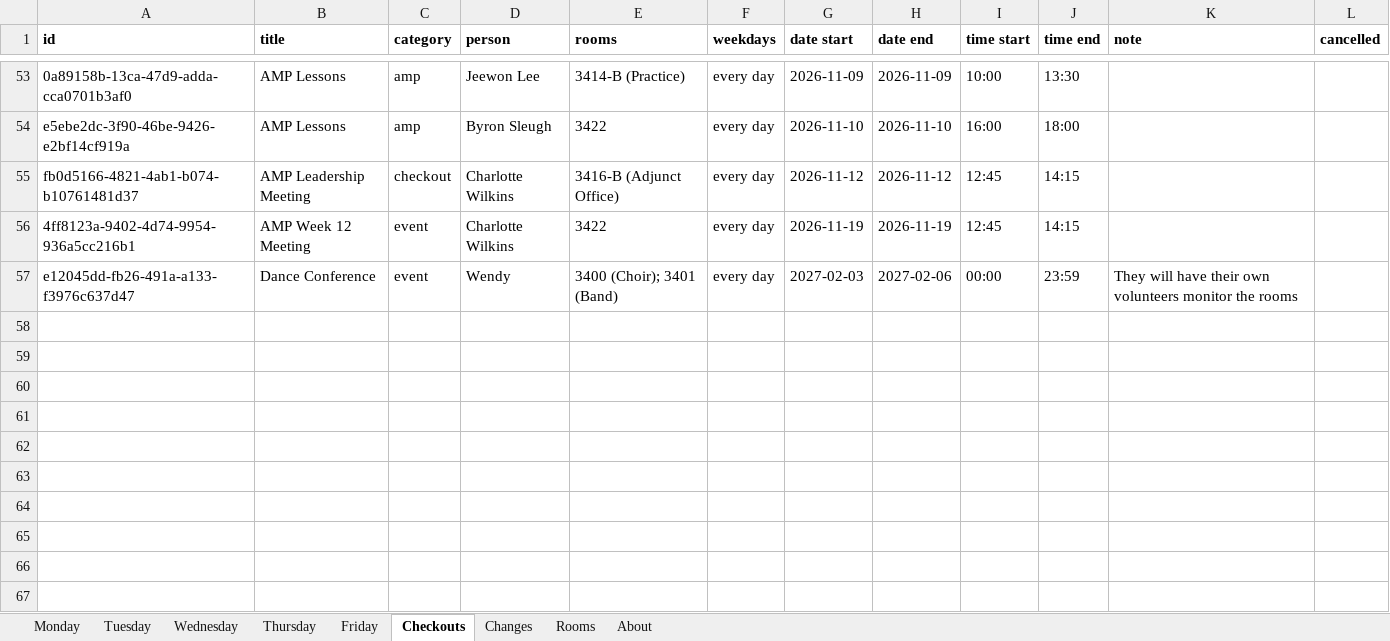
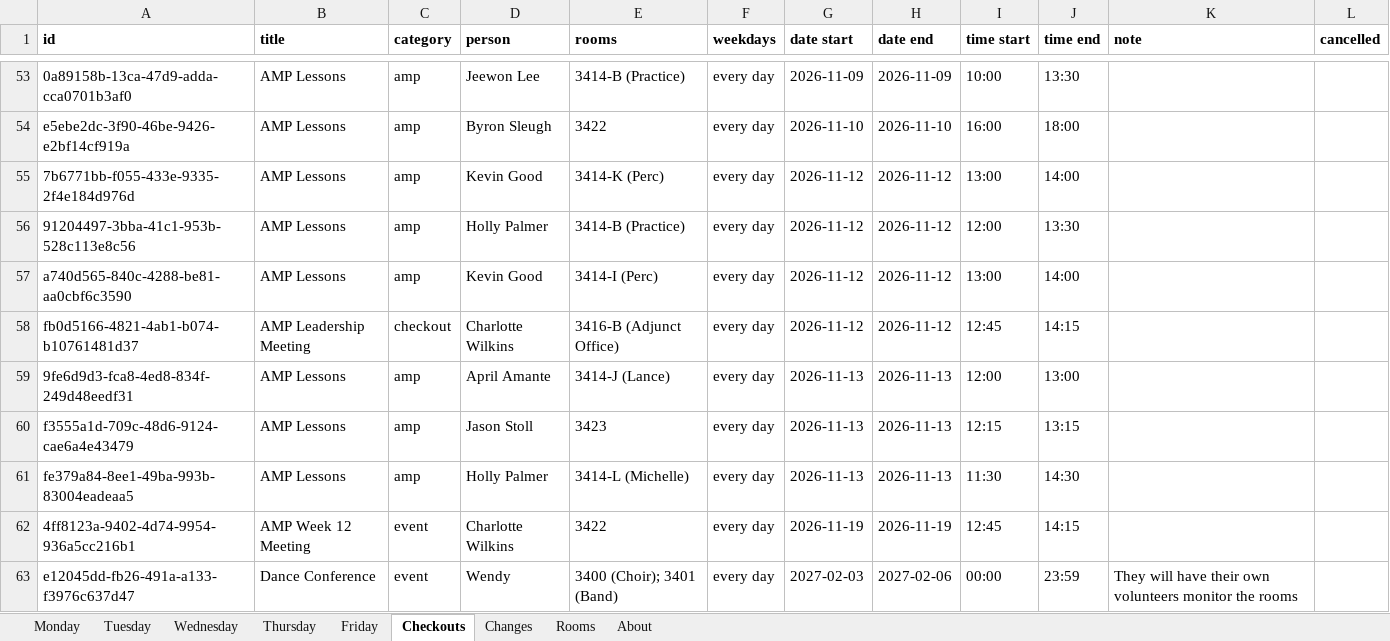
Before and after one commit to Cusco-and-Karma/LAPC-Music-Room-Checkout, an Excel workbook: backups/latest.xlsx, sheet Checkouts, drawn as a sheet; only a part is shown, gaps mark what is left out; values as stored, in another font and other column widths than the file's, no borders; the diff names each change by its address in the sheet, - before the commit and + after, or states it on an @@ line.

```diff
--- a/backups/latest.xlsx (sheet Checkouts)
+++ b/backups/latest.xlsx (sheet Checkouts)
+row 55: 7b6771bb-f055-433e-9335-2f4e184d976d | AMP Lessons | amp | Kevin Good | 3414-K (Perc) | every day | 2026-11-12 | 2026-11-12 | 13:00 | 14:00
+row 56: 91204497-3bba-41c1-953b-528c113e8c56 | AMP Lessons | amp | Holly Palmer | 3414-B (Practice) | every day | 2026-11-12 | 2026-11-12 | 12:00 | 13:30
+row 57: a740d565-840c-4288-be81-aa0cbf6c3590 | AMP Lessons | amp | Kevin Good | 3414-I (Perc) | every day | 2026-11-12 | 2026-11-12 | 13:00 | 14:00
+row 59: 9fe6d9d3-fca8-4ed8-834f-249d48eedf31 | AMP Lessons | amp | April Amante | 3414-J (Lance) | every day | 2026-11-13 | 2026-11-13 | 12:00 | 13:00
+row 60: f3555a1d-709c-48d6-9124-cae6a4e43479 | AMP Lessons | amp | Jason Stoll | 3423 | every day | 2026-11-13 | 2026-11-13 | 12:15 | 13:15
+row 61: fe379a84-8ee1-49ba-993b-83004eadeaa5 | AMP Lessons | amp | Holly Palmer | 3414-L (Michelle) | every day | 2026-11-13 | 2026-11-13 | 11:30 | 14:30
```
Also changed, not shown: sheet About, 2 other files.
